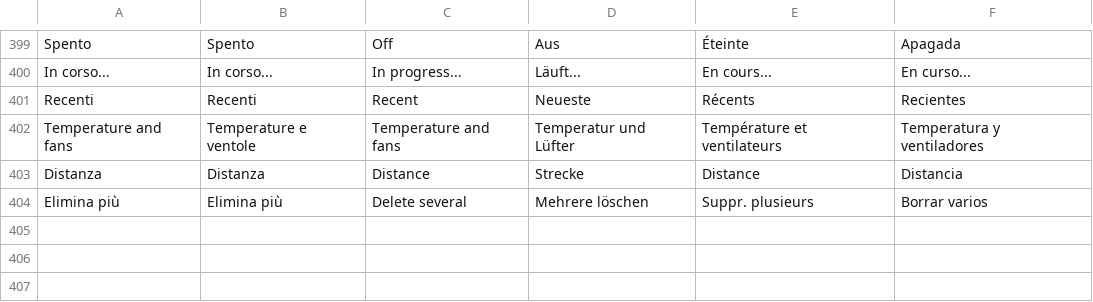
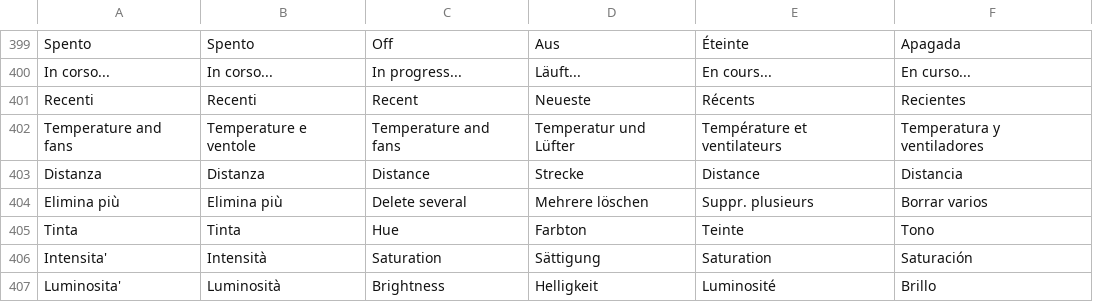
Before and after one commit to AlbertoTrento/ADL-Screen, a TSV file: i18n/testi.tsv, drawn as a sheet; only a part is shown, gaps mark what is left out.

```diff
--- a/i18n/testi.tsv
+++ b/i18n/testi.tsv
@@ -404 +404,4 @@ Distanza	Distanza	Distance	Strecke	Distance	Distancia
 Elimina più	Elimina più	Delete several	Mehrere löschen	Suppr. plusieurs	Borrar varios
+Tinta	Tinta	Hue	Farbton	Teinte	Tono
+Intensita'	Intensità	Saturation	Sättigung	Saturation	Saturación
+Luminosita'	Luminosità	Brightness	Helligkeit	Luminosité	Brillo
```
Also changed, not shown: 5 other files.
